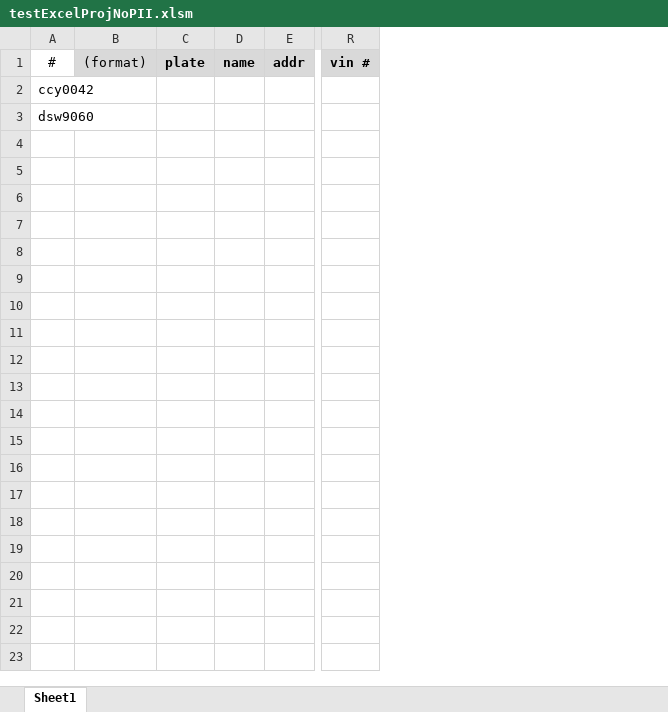
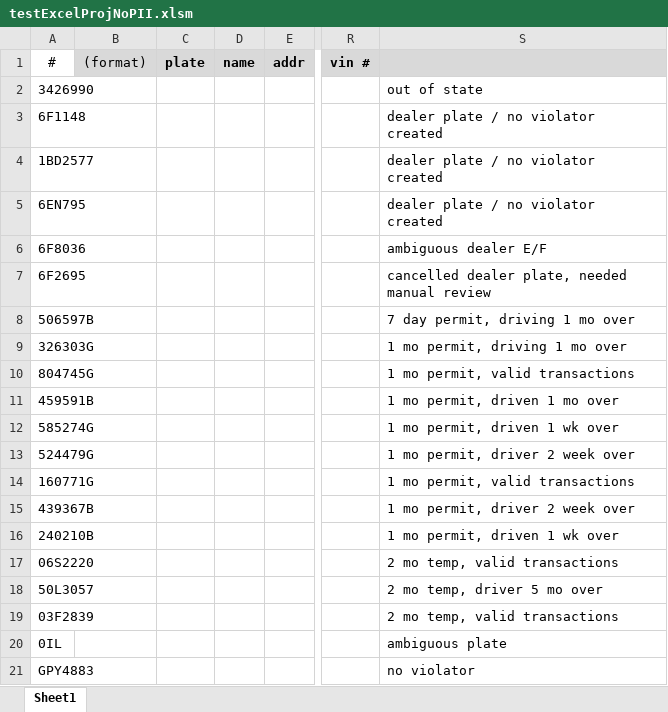
Before and after one commit to mrmthornton/scripting, an Excel workbook: testExcelProjNoPII.xlsm, sheet Sheet1, drawn as a sheet; only a part is shown, gaps mark what is left out; values as stored, in another font and other column widths than the file's, no borders; charts and pictures and conditional formats not drawn; removed rows and columns are numbered as before the commit, all else as after; rows hold the shown columns only; the diff covers the shown part only; the diff names each change by its address in the sheet, - before the commit and + after, or states it on an @@ line.

```diff
--- a/testExcelProjNoPII.xlsm (sheet Sheet1)
+++ b/testExcelProjNoPII.xlsm (sheet Sheet1)
-column A, rows 1-3: # | ccy0042 | dsw9060
+column A, rows 1-3: # | 3426990 | 6F1148
-column D, row 1: name
+column D, row 1: name
+column S, rows 2-3: out of state | dealer plate / no violator created
+row 4: 1BD2577 |  |  |  |  |  | dealer plate / no violator created
+row 5: 6EN795 |  |  |  |  |  | dealer plate / no violator created
+row 6: 6F8036 |  |  |  |  |  | ambiguous dealer E/F
+row 7: 6F2695 |  |  |  |  |  | cancelled dealer plate, needed manual review
+row 8: 506597B |  |  |  |  |  | 7 day permit, driving 1 mo over
+row 9: 326303G |  |  |  |  |  | 1 mo permit, driving 1 mo over
+row 10: 804745G |  |  |  |  |  | 1 mo permit, valid transactions
+row 11: 459591B |  |  |  |  |  | 1 mo permit, driven 1 mo over
+row 12: 585274G |  |  |  |  |  | 1 mo permit, driven 1 wk over
+row 13: 524479G |  |  |  |  |  | 1 mo permit, driver 2 week over
+row 14: 160771G |  |  |  |  |  | 1 mo permit, valid transactions
+row 15: 439367B |  |  |  |  |  | 1 mo permit, driver 2 week over
+row 16: 240210B |  |  |  |  |  | 1 mo permit, driven 1 wk over
+row 17: 06S2220 |  |  |  |  |  | 2 mo temp, valid transactions
+row 18: 50L3057 |  |  |  |  |  | 2 mo temp, driver 5 mo over
+row 19: 03F2839 |  |  |  |  |  | 2 mo temp, valid transactions
+row 20: 0IL |  |  |  |  |  | ambiguous plate
+row 21: GPY4883 |  |  |  |  |  | no violator
```
Also changed, not shown: 56 added rows elsewhere in this sheet, 2 other files.
